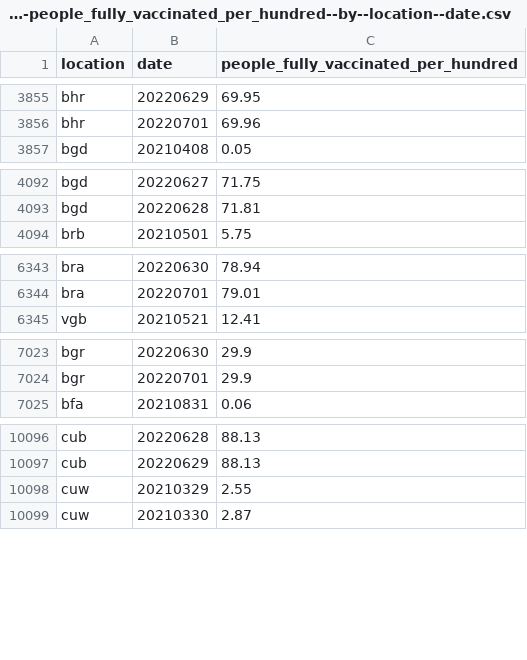
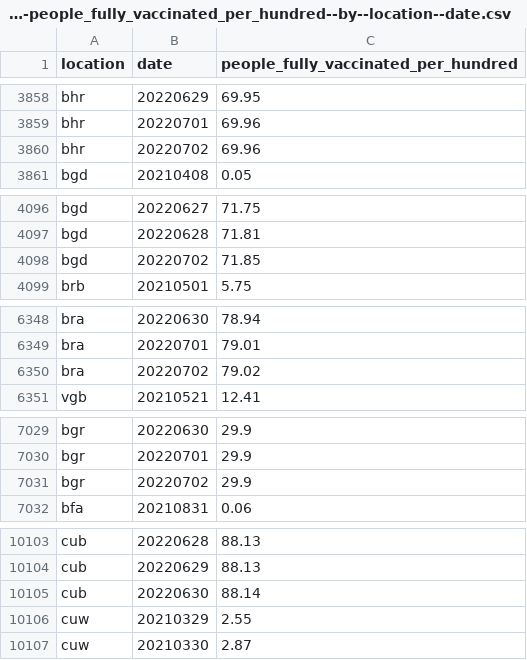
Before and after one commit to open-numbers/ddf--owid--covid_19, a CSV file: ddf--datapoints--people_fully_vaccinated_per_hundred--by--location--date.csv, drawn as a sheet; only a part is shown, gaps mark what is left out; the diff covers the shown part only.

```diff
--- a/ddf--datapoints--people_fully_vaccinated_per_hundred--by--location--date.csv
+++ b/ddf--datapoints--people_fully_vaccinated_per_hundred--by--location--date.csv
@@ -3856,2 +3859,3 @@ bhr,20220629,69.95
 bhr,20220701,69.96
+bhr,20220702,69.96
 bgd,20210408,0.05
@@ -4093,2 +4097,3 @@ bgd,20220627,71.75
 bgd,20220628,71.81
+bgd,20220702,71.85
 brb,20210501,5.75
@@ -6344,2 +6349,3 @@ bra,20220630,78.94
 bra,20220701,79.01
+bra,20220702,79.02
 vgb,20210521,12.41
@@ -7024,2 +7030,3 @@ bgr,20220630,29.9
 bgr,20220701,29.9
+bgr,20220702,29.9
 bfa,20210831,0.06
@@ -10097,2 +10104,3 @@ cub,20220628,88.13
 cub,20220629,88.13
+cub,20220630,88.14
 cuw,20210329,2.55
```
Also changed, not shown: 36 added rows and 37 edited cells elsewhere in this file, ddf--datapoints--new_vaccinations--by--location--date.csv, ddf--datapoints--people_vaccinated_per_hundred--by--location--date.csv, 45 other files.
